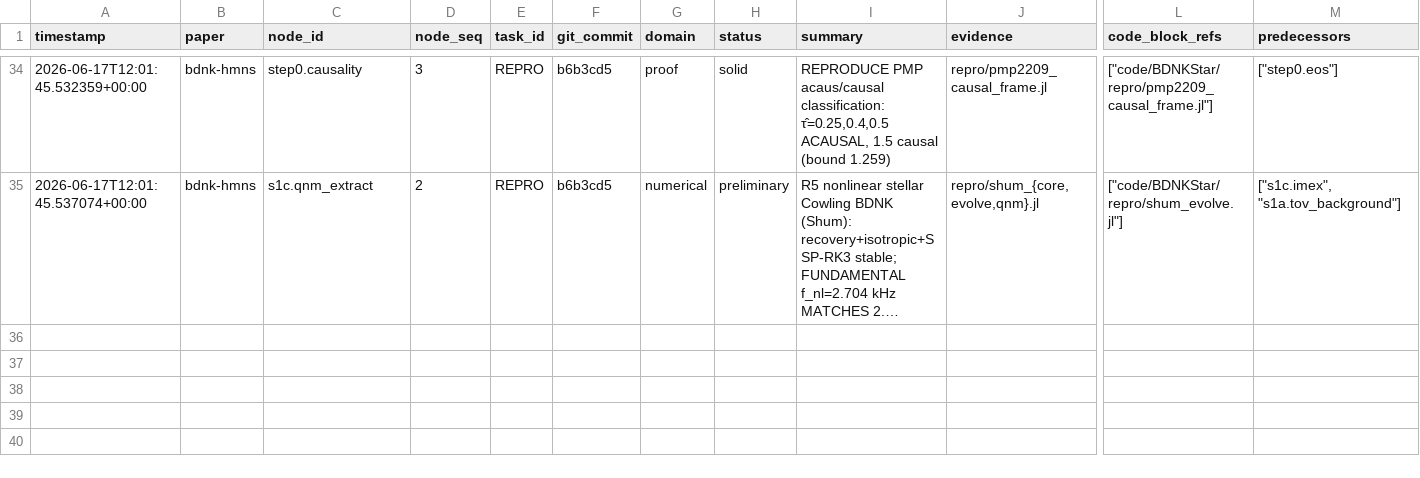
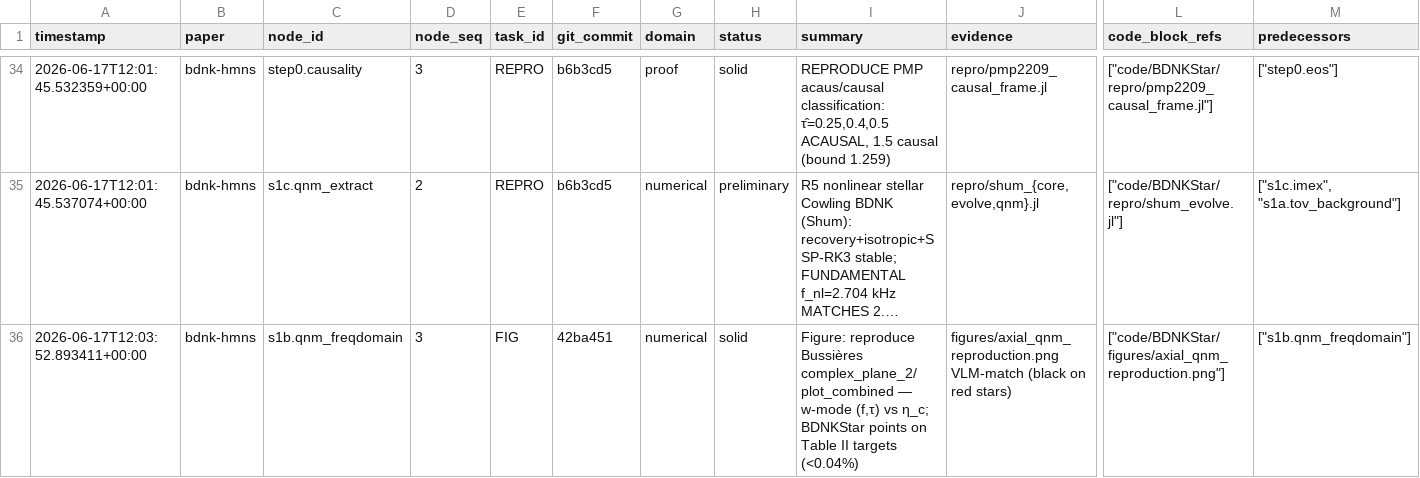
Before and after one commit to FoAKTEE/BDNK, a CSV file: knowledge-database/paper_bdnk-hmns/summary.csv, drawn as a sheet; only a part is shown, gaps mark what is left out; long unchanged cells end in …; rows hold the shown columns only; the diff names each change by its address in the sheet, - before the commit and + after, or states it on an @@ line.

Commit message:
feat(fig): R4 axial w-mode reproduction figure (Bussières complex_plane/combined)
- why: orchestrator figure-gen for the workflow's verified R4 result; loop iter 11
- change: viz/axial_qnm.jl -> figures/axial_qnm_reproduction.png; FIGURES.md catalog
- result: f and τ vs η_c — BDNKStar points overlay Bussières Table II targets
  (w-mode softens 10.49->10.09 kHz, damping 29.58->30.89 µs); VLM dual-match [SOLID]
- verify: VLM axial_qnm_reproduction.png (black points on red stars)
- next: kovtun sound figure; R5 production run (Dr=0.002,t_f=8000) for overtones+decay
- files: code/BDNKStar/{viz,figures}, progress/reproduction/FIGURES.md

Iter: 011
Refs: Bussières 2604.13208 Table II / complex_plane_2
Verify: VLM (f,τ) overlay match; <0.04%
Claim: SOLID - R4 axial w-mode figure reproduced; Modality: NumericalSimulation+VLM

```diff
--- a/knowledge-database/paper_bdnk-hmns/summary.csv
+++ b/knowledge-database/paper_bdnk-hmns/summary.csv
+row 36: 2026-06-17T12:03:52.893411+00:00 | bdnk-hmns | s1b.qnm_freqdomain | 3 | FIG | 42ba451 | numerical | solid | Figure: reproduce Bussières complex_plane_2/plot_combined — w-mode (f,τ) vs η_c; BDNKStar points on Table II targets (<0.04%) | figures/axial_qnm_reproduction.png VLM-match (black on red stars) | ["code/BDNKStar/figures/axial_qnm_reproduction.png"] | ["s1b.qnm_freqdomain"]
```
Also changed, not shown: 5 other files.
